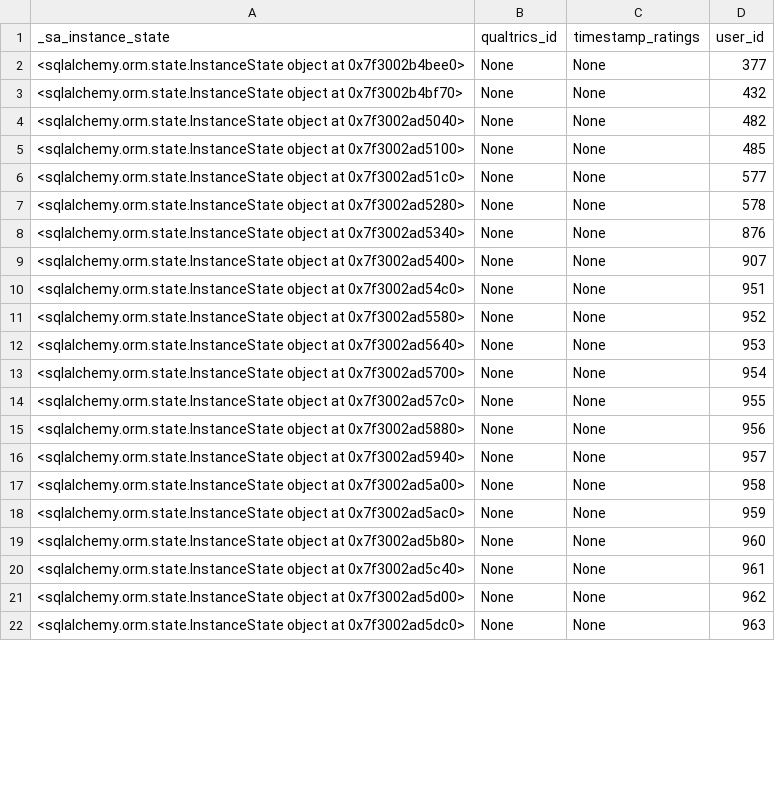
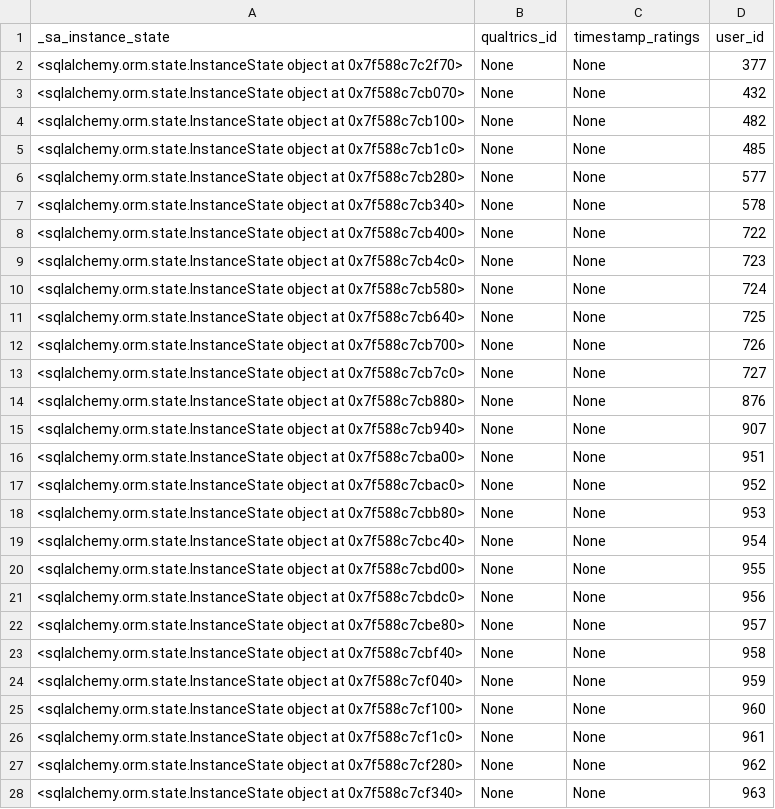
Before and after one commit to nickma101/NewsApp, a CSV file: backend/users.csv, drawn as a sheet; only a part is shown; the diff covers the shown part only.

```diff
--- a/backend/users.csv
+++ b/backend/users.csv
@@ -1,22 +1,28 @@
 _sa_instance_state, qualtrics_id, timestamp_ratings, user_id
-"<sqlalchemy.orm.state.InstanceState object at 0x7f3002b4bee0>","None","None","377",
-"<sqlalchemy.orm.state.InstanceState object at 0x7f3002b4bf70>","None","None","432",
-"<sqlalchemy.orm.state.InstanceState object at 0x7f3002ad5040>","None","None","482",
-"<sqlalchemy.orm.state.InstanceState object at 0x7f3002ad5100>","None","None","485",
-"<sqlalchemy.orm.state.InstanceState object at 0x7f3002ad51c0>","None","None","577",
-"<sqlalchemy.orm.state.InstanceState object at 0x7f3002ad5280>","None","None","578",
-"<sqlalchemy.orm.state.InstanceState object at 0x7f3002ad5340>","None","None","876",
-"<sqlalchemy.orm.state.InstanceState object at 0x7f3002ad5400>","None","None","907",
-"<sqlalchemy.orm.state.InstanceState object at 0x7f3002ad54c0>","None","None","951",
-"<sqlalchemy.orm.state.InstanceState object at 0x7f3002ad5580>","None","None","952",
-"<sqlalchemy.orm.state.InstanceState object at 0x7f3002ad5640>","None","None","953",
-"<sqlalchemy.orm.state.InstanceState object at 0x7f3002ad5700>","None","None","954",
-"<sqlalchemy.orm.state.InstanceState object at 0x7f3002ad57c0>","None","None","955",
-"<sqlalchemy.orm.state.InstanceState object at 0x7f3002ad5880>","None","None","956",
-"<sqlalchemy.orm.state.InstanceState object at 0x7f3002ad5940>","None","None","957",
-"<sqlalchemy.orm.state.InstanceState object at 0x7f3002ad5a00>","None","None","958",
-"<sqlalchemy.orm.state.InstanceState object at 0x7f3002ad5ac0>","None","None","959",
-"<sqlalchemy.orm.state.InstanceState object at 0x7f3002ad5b80>","None","None","960",
-"<sqlalchemy.orm.state.InstanceState object at 0x7f3002ad5c40>","None","None","961",
-"<sqlalchemy.orm.state.InstanceState object at 0x7f3002ad5d00>","None","None","962",
-"<sqlalchemy.orm.state.InstanceState object at 0x7f3002ad5dc0>","None","None","963",
+"<sqlalchemy.orm.state.InstanceState object at 0x7f588c7c2f70>","None","None","377",
+"<sqlalchemy.orm.state.InstanceState object at 0x7f588c7cb070>","None","None","432",
+"<sqlalchemy.orm.state.InstanceState object at 0x7f588c7cb100>","None","None","482",
+"<sqlalchemy.orm.state.InstanceState object at 0x7f588c7cb1c0>","None","None","485",
+"<sqlalchemy.orm.state.InstanceState object at 0x7f588c7cb280>","None","None","577",
+"<sqlalchemy.orm.state.InstanceState object at 0x7f588c7cb340>","None","None","578",
+"<sqlalchemy.orm.state.InstanceState object at 0x7f588c7cb400>","None","None","722",
+"<sqlalchemy.orm.state.InstanceState object at 0x7f588c7cb4c0>","None","None","723",
+"<sqlalchemy.orm.state.InstanceState object at 0x7f588c7cb580>","None","None","724",
+"<sqlalchemy.orm.state.InstanceState object at 0x7f588c7cb640>","None","None","725",
+"<sqlalchemy.orm.state.InstanceState object at 0x7f588c7cb700>","None","None","726",
+"<sqlalchemy.orm.state.InstanceState object at 0x7f588c7cb7c0>","None","None","727",
+"<sqlalchemy.orm.state.InstanceState object at 0x7f588c7cb880>","None","None","876",
+"<sqlalchemy.orm.state.InstanceState object at 0x7f588c7cb940>","None","None","907",
+"<sqlalchemy.orm.state.InstanceState object at 0x7f588c7cba00>","None","None","951",
+"<sqlalchemy.orm.state.InstanceState object at 0x7f588c7cbac0>","None","None","952",
+"<sqlalchemy.orm.state.InstanceState object at 0x7f588c7cbb80>","None","None","953",
+"<sqlalchemy.orm.state.InstanceState object at 0x7f588c7cbc40>","None","None","954",
+"<sqlalchemy.orm.state.InstanceState object at 0x7f588c7cbd00>","None","None","955",
+"<sqlalchemy.orm.state.InstanceState object at 0x7f588c7cbdc0>","None","None","956",
+"<sqlalchemy.orm.state.InstanceState object at 0x7f588c7cbe80>","None","None","957",
+"<sqlalchemy.orm.state.InstanceState object at 0x7f588c7cbf40>","None","None","958",
+"<sqlalchemy.orm.state.InstanceState object at 0x7f588c7cf040>","None","None","959",
+"<sqlalchemy.orm.state.InstanceState object at 0x7f588c7cf100>","None","None","960",
+"<sqlalchemy.orm.state.InstanceState object at 0x7f588c7cf1c0>","None","None","961",
+"<sqlalchemy.orm.state.InstanceState object at 0x7f588c7cf280>","None","None","962",
+"<sqlalchemy.orm.state.InstanceState object at 0x7f588c7cf340>","None","None","963",
```
Also changed, not shown: 1 added row and 4 edited cells elsewhere in this file, backend/exposures.csv, backend/nudges.csv, 4 other files.
